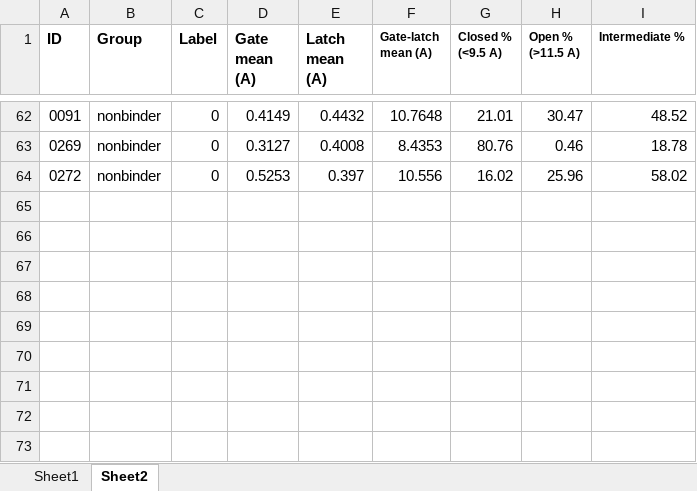
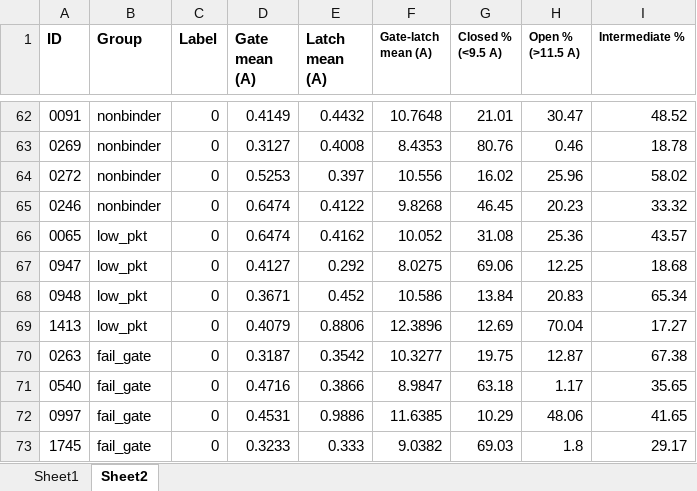
Before and after one commit to ivanatang/biosensors, an Excel workbook: feat_table.xlsx, sheet Sheet2, drawn as a sheet; only a part is shown, gaps mark what is left out; values as stored, in another font and other column widths than the file's, no borders; the diff names each change by its address in the sheet, - before the commit and + after, or states it on an @@ line.

```diff
--- a/feat_table.xlsx (sheet Sheet2)
+++ b/feat_table.xlsx (sheet Sheet2)
+row 65: 0246 | nonbinder | 0 | 0.6474 | 0.4122 | 9.8268 | 46.45 | 20.23 | 33.32
+row 66: 0065 | low_pkt | 0 | 0.6474 | 0.4162 | 10.052 | 31.08 | 25.36 | 43.57
+row 67: 0947 | low_pkt | 0 | 0.4127 | 0.292 | 8.0275 | 69.06 | 12.25 | 18.68
+row 68: 0948 | low_pkt | 0 | 0.3671 | 0.452 | 10.586 | 13.84 | 20.83 | 65.34
+row 69: 1413 | low_pkt | 0 | 0.4079 | 0.8806 | 12.3896 | 12.69 | 70.04 | 17.27
+row 70: 0263 | fail_gate | 0 | 0.3187 | 0.3542 | 10.3277 | 19.75 | 12.87 | 67.38
+row 71: 0540 | fail_gate | 0 | 0.4716 | 0.3866 | 8.9847 | 63.18 | 1.17 | 35.65
+row 72: 0997 | fail_gate | 0 | 0.4531 | 0.9886 | 11.6385 | 10.29 | 48.06 | 41.65
+row 73: 1745 | fail_gate | 0 | 0.3233 | 0.333 | 9.0382 | 69.03 | 1.8 | 29.17
```
Also changed, not shown: sheet Sheet1.
